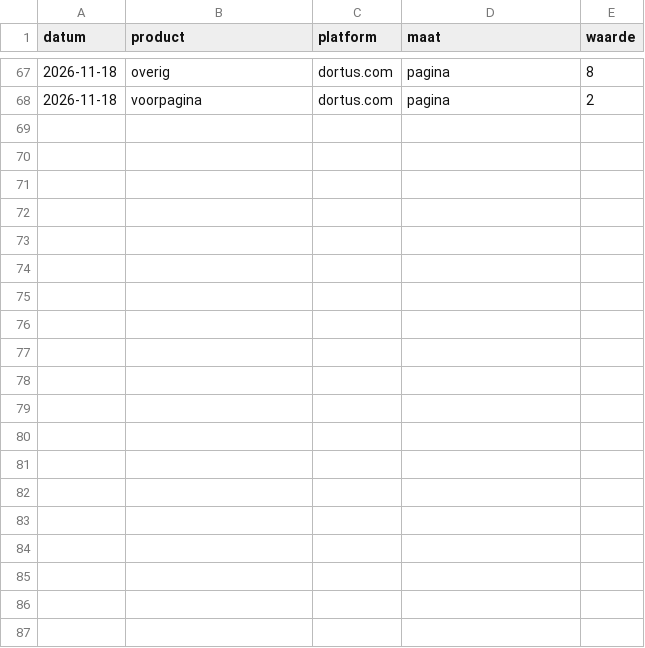
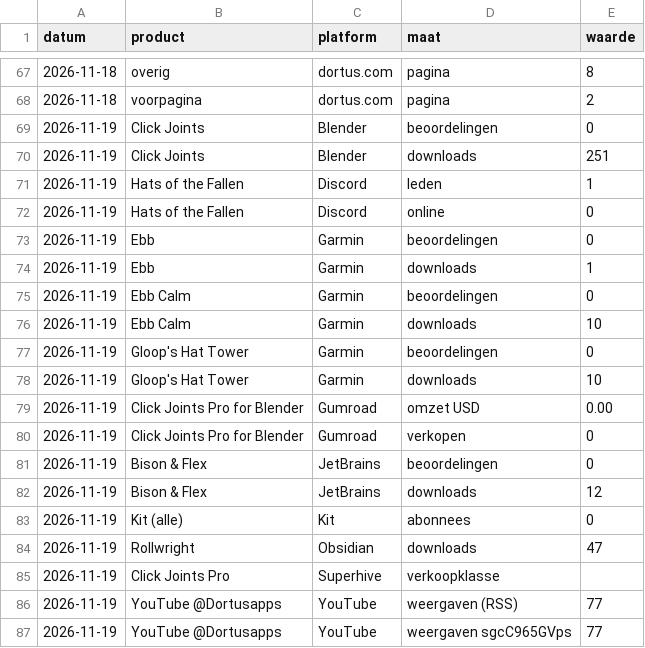
Before and after one commit to thijsduinhouwer2002-coder/dortus-hq, a CSV file: organisatie/scorebord-data.csv, drawn as a sheet; only a part is shown, gaps mark what is left out.

```diff
--- a/organisatie/scorebord-data.csv
+++ b/organisatie/scorebord-data.csv
@@ -68 +68,20 @@ datum,product,platform,maat,waarde
 2026-11-18,voorpagina,dortus.com,pagina,2
+2026-11-19,Click Joints,Blender,beoordelingen,0
+2026-11-19,Click Joints,Blender,downloads,251
+2026-11-19,Hats of the Fallen,Discord,leden,1
+2026-11-19,Hats of the Fallen,Discord,online,0
+2026-11-19,Ebb,Garmin,beoordelingen,0
+2026-11-19,Ebb,Garmin,downloads,1
+2026-11-19,Ebb Calm,Garmin,beoordelingen,0
+2026-11-19,Ebb Calm,Garmin,downloads,10
+2026-11-19,Gloop's Hat Tower,Garmin,beoordelingen,0
+2026-11-19,Gloop's Hat Tower,Garmin,downloads,10
+2026-11-19,Click Joints Pro for Blender,Gumroad,omzet USD,0.00
+2026-11-19,Click Joints Pro for Blender,Gumroad,verkopen,0
+2026-11-19,Bison & Flex,JetBrains,beoordelingen,0
+2026-11-19,Bison & Flex,JetBrains,downloads,12
+2026-11-19,Kit (alle),Kit,abonnees,0
+2026-11-19,Rollwright,Obsidian,downloads,47
+2026-11-19,Click Joints Pro,Superhive,verkoopklasse,
+2026-11-19,YouTube @Dortusapps,YouTube,weergaven (RSS),77
+2026-11-19,YouTube @Dortusapps,YouTube,weergaven sgcC965GVps,77
```
Also changed, not shown: 1 other file.
